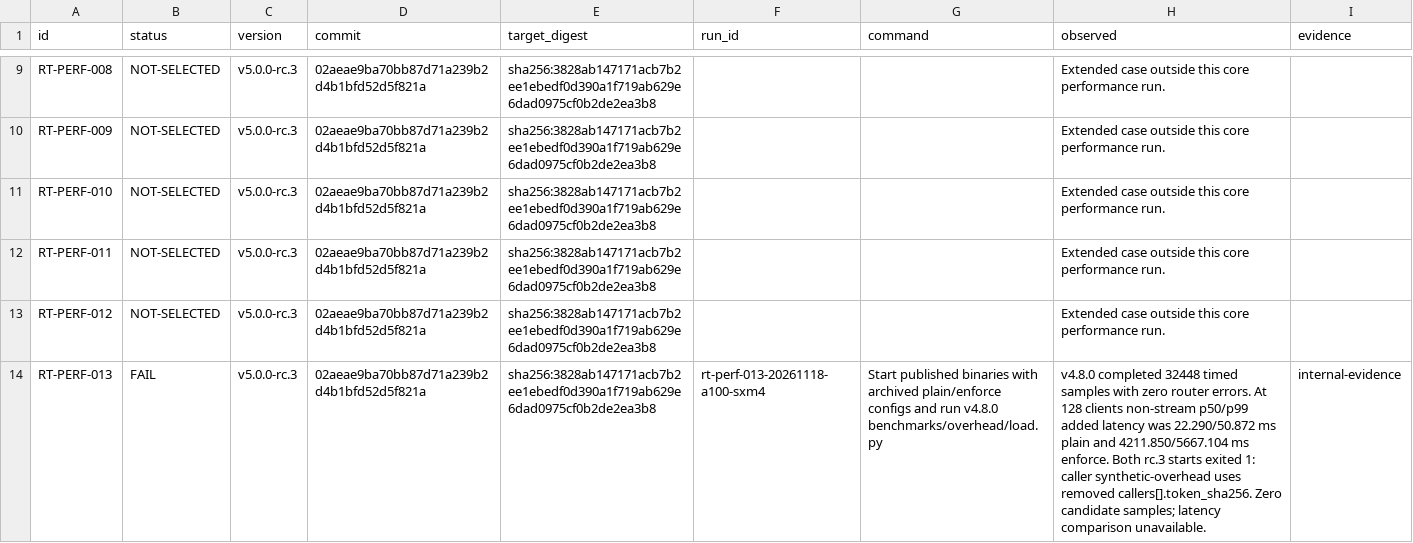
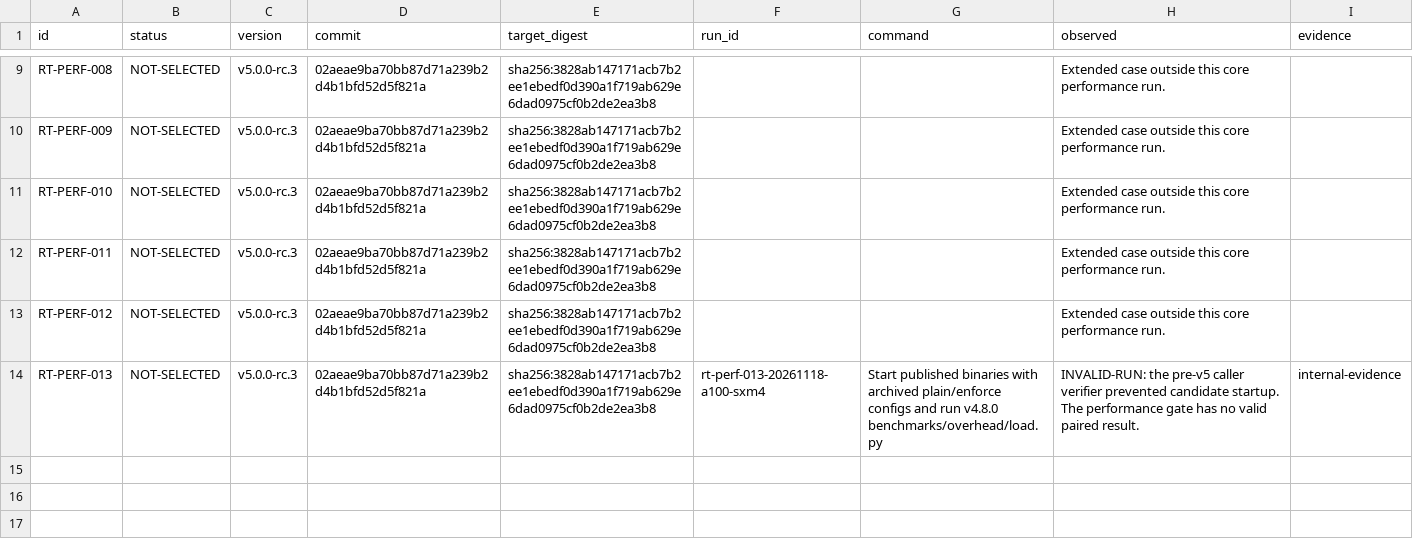
Before and after one commit to metrum-ai/router, a CSV file: docs/release-certification/results/v5.0.0-rc.3-perf.csv, drawn as a sheet; only a part is shown, gaps mark what is left out; the diff names each change by its address in the sheet, - before the commit and + after, or states it on an @@ line.

Commit message:
Classify the pre-migration benchmark attempt as invalid
Signed-off-by: Chetan Gadgil <218799158+sysadmin-metrum-ai@users.noreply.github.com>

```diff
--- a/docs/release-certification/results/v5.0.0-rc.3-perf.csv
+++ b/docs/release-certification/results/v5.0.0-rc.3-perf.csv
-B14 (status): FAIL
+B14 (status): NOT-SELECTED
-H14 (observed): v4.8.0 completed 32448 timed samples with zero router errors. At 128 clients non-stream p50/p99 added latency was 22.290/50.872 ms plain and 4211.850/5667.104 ms enforce. Both rc.3 starts exited 1: caller synthetic-overhead uses removed callers[].token_sha256. Zero candidate samples; latency comparison unavailable.
+H14 (observed): INVALID-RUN: the pre-v5 caller verifier prevented candidate startup. The performance gate has no valid paired result.
```
